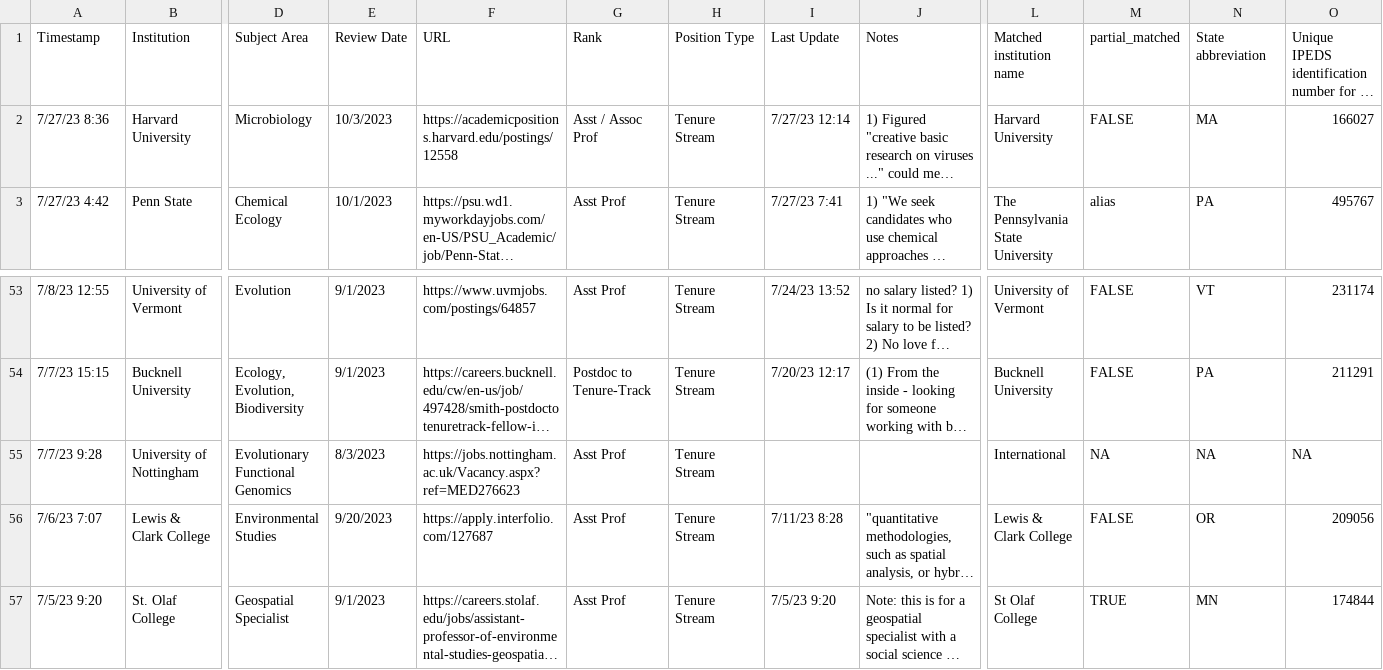
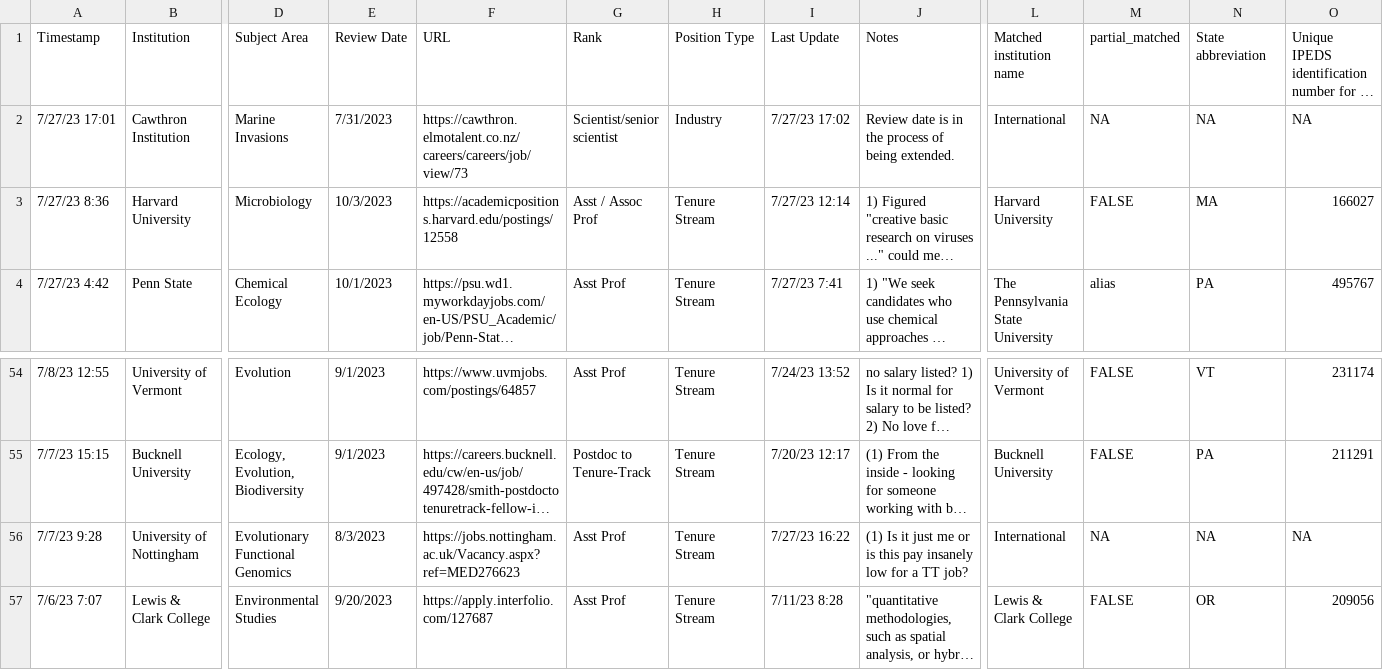
Before and after one commit to eddelbuettel/ecoevojobsR, a CSV file: data-raw/ecoevojobsR_faculty.csv, drawn as a sheet; only a part is shown, gaps mark what is left out; the shorter side is filled out with more unchanged rows; long unchanged cells end in …; addresses are those after the commit; rows hold the shown columns only; the diff names each change by its address in the sheet, - before the commit and + after, or states it on an @@ line.

```diff
--- a/data-raw/ecoevojobsR_faculty.csv
+++ b/data-raw/ecoevojobsR_faculty.csv
+row 2: 7/27/23 17:01 | Cawthron Institution | Marine Invasions | 7/31/2023 | https://cawthron.elmotalent.co.nz/careers/careers/job/view/73 | Scientist/senior scientist | Industry | 7/27/23 17:02 | Review date is in the process of being extended. | International | NA | NA | NA
-I56: (empty)
+I56: 7/27/23 16:22
-J56: (empty)
+J56: (1) Is it just me or is this pay insanely low for a TT job?
```
Also changed, not shown: 1 other file.
